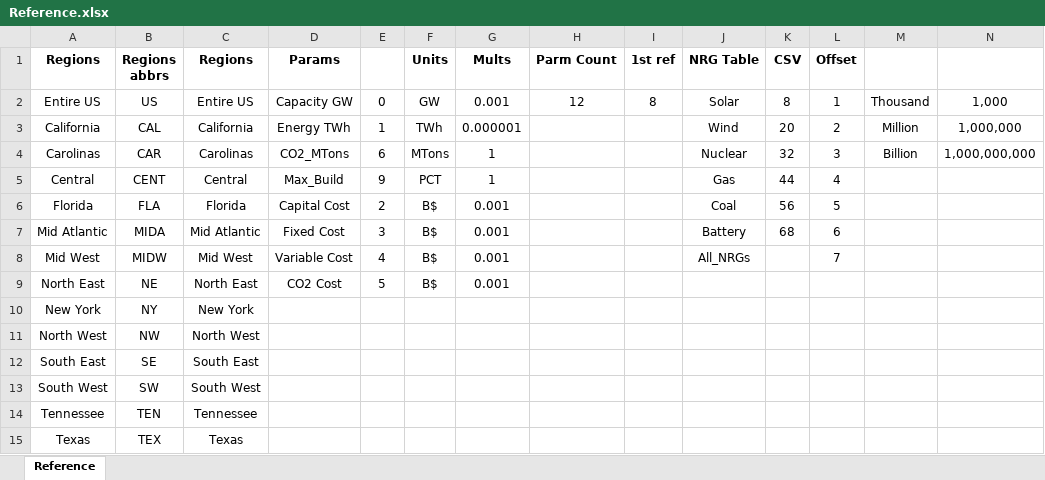
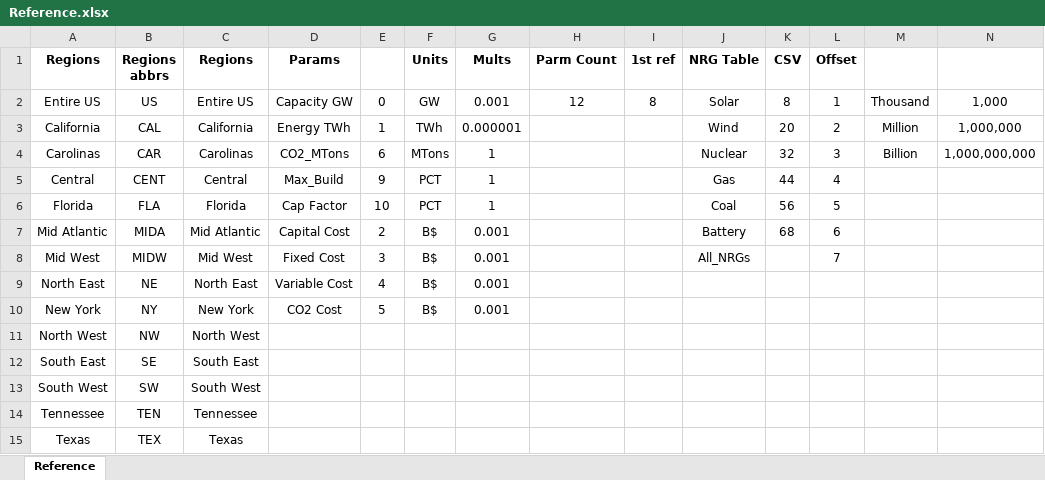
Before and after one commit to cliffgold/Optimize, an Excel workbook: Macro/Reference.xlsx, sheet Reference, drawn as a sheet; values as stored, in another font and other column widths than the file's, no borders; the diff names each change by its address in the sheet, - before the commit and + after, or states it on an @@ line.

Commit message:
Added price (vs. Cost) graphs

```diff
--- a/Macro/Reference.xlsx (sheet Reference)
+++ b/Macro/Reference.xlsx (sheet Reference)
-D6 (Params): Capital Cost
+D6 (Params): Cap Factor
-E6: 2
+E6: 10
-F6 (Units): B$
+F6 (Units): PCT
-G6 (Mults): 0.001
+G6 (Mults): 1
-D7 (Params): Fixed Cost
+D7 (Params): Capital Cost
-E7: 3
+E7: 2
-D8 (Params): Variable Cost
+D8 (Params): Fixed Cost
-E8: 4
+E8: 3
-D9 (Params): CO2 Cost
+D9 (Params): Variable Cost
-E9: 5
+E9: 4
-D10 (Params): (empty)
+D10 (Params): CO2 Cost
-E10: (empty)
+E10: 5
-F10 (Units): (empty)
+F10 (Units): B$
-G10 (Mults): (empty)
+G10 (Mults): 0.001
```
Also changed, not shown: Macro/Lib_Gen.xlsm, Template/Lib_Template.xlsm, 2 other files.
